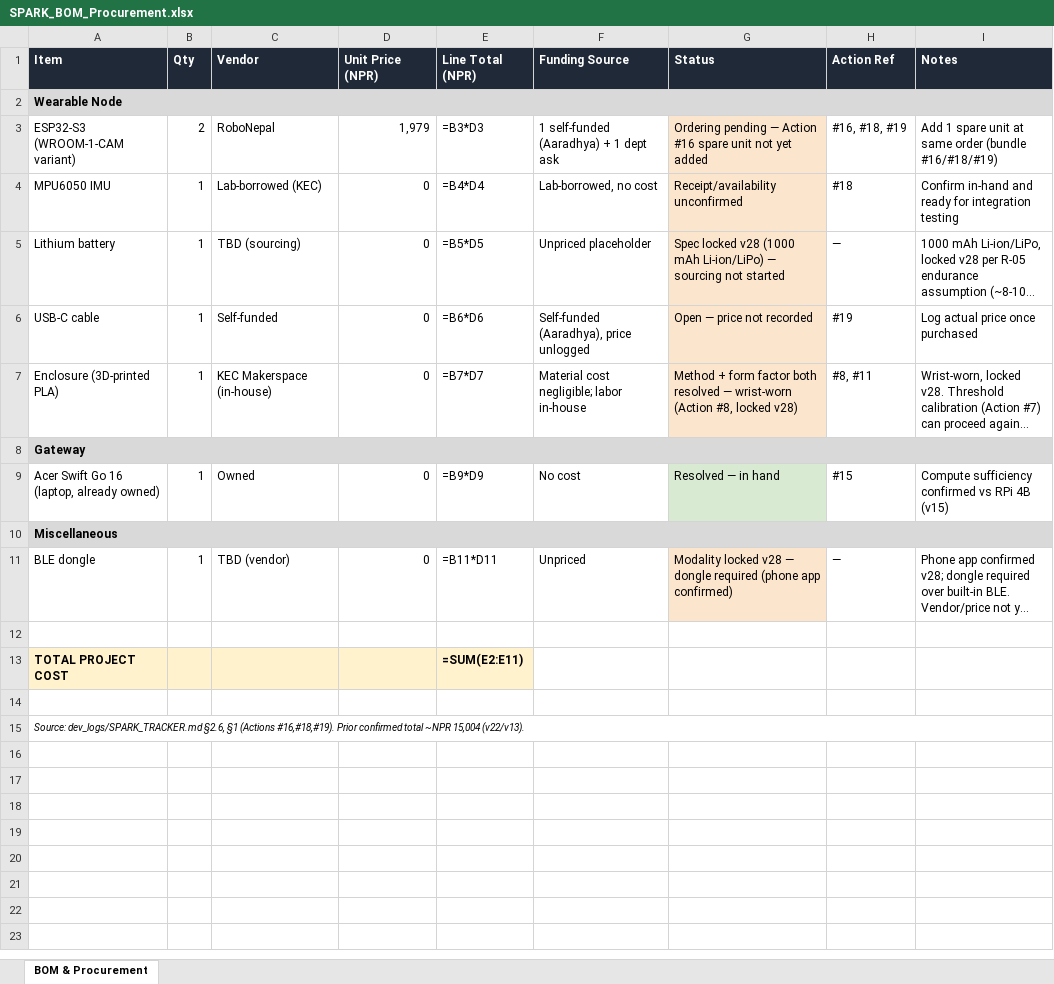
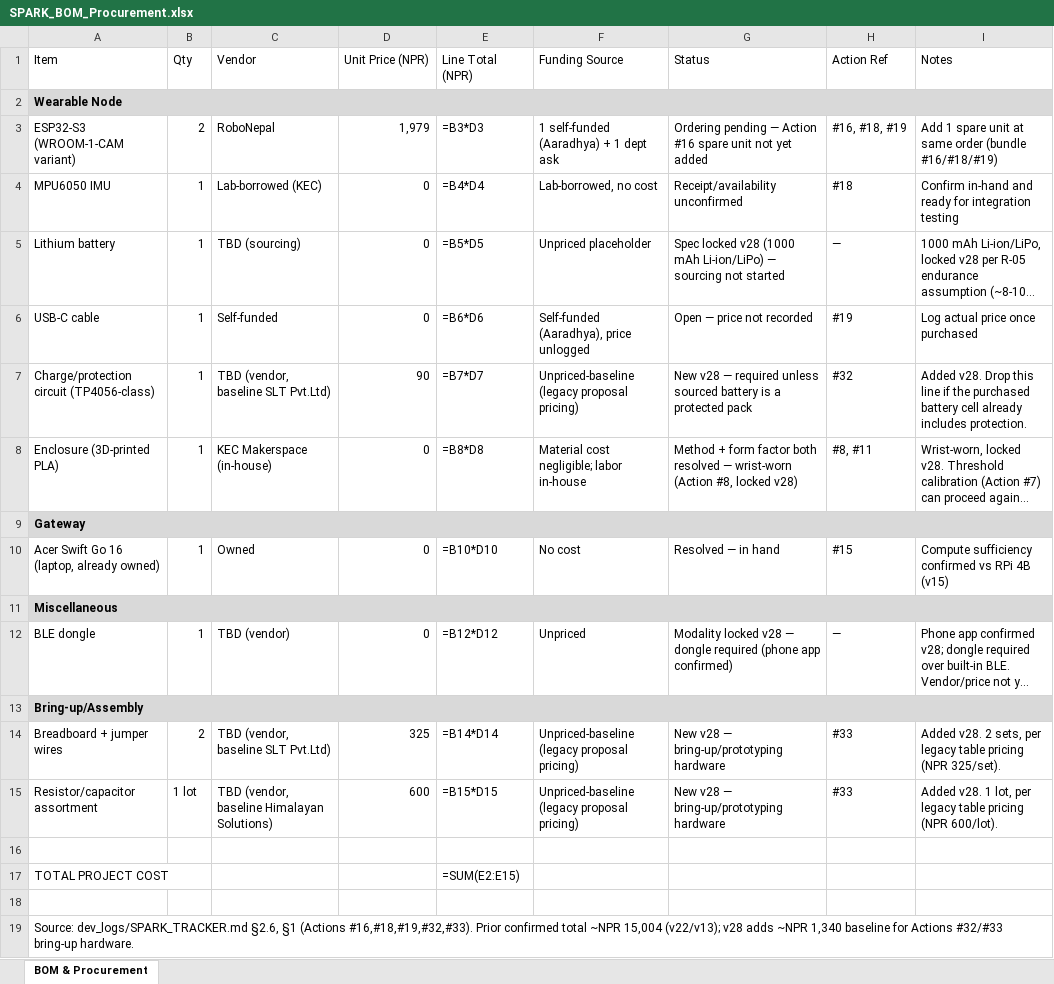
Before and after one commit to Aaradhya-Dev-Tamrakar/SPARK, an Excel workbook: docs/SPARK_BOM_Procurement.xlsx, sheet BOM & Procurement, drawn as a sheet; long unchanged cells end in …; values as stored, in another font and other column widths than the file's, no borders; formulas without a stored value are shown as written; addresses are those after the commit; the diff names each change by its address in the sheet, - before the commit and + after, or states it on an @@ line.

Commit message:
docs(tracker,bom): v28 — add bring-up hardware (Actions #32/#33: charge/protection circuit, breadboard+jumper wires, resistor/capacitor assortment); renumber action register to 33 items; fix stale §2.6 locked v27 labels to v28

```diff
--- a/docs/SPARK_BOM_Procurement.xlsx (sheet BOM & Procurement)
+++ b/docs/SPARK_BOM_Procurement.xlsx (sheet BOM & Procurement)
@@ A1:I1 fill: #1F2937 → none, bold: on → off, text colour: #FFFFFF → black @@
-G3:G6 fill: #FCE5CD
+G3:G6 fill: none
+row 7: Charge/protection circuit (TP4056-class) | 1 | TBD (vendor, baseline SLT Pvt.Ltd) | 90 | =B7*D7 | Unpriced-baseline (legacy proposal pricing) | New v28 — required unless sourced battery is a protected pack | #32 | Added v28. Drop this line if the purchased battery cell already includes protection.
-E8 (Line Total (NPR)): =B7*D7
+E8 (Line Total (NPR)): =B8*D8
-G8 fill: #FCE5CD
+G8 fill: none
-E10 (Line Total (NPR)): =B9*D9
+E10 (Line Total (NPR)): =B10*D10
-G10 fill: #D9EAD3
+G10 fill: none
-E12 (Line Total (NPR)): =B11*D11
+E12 (Line Total (NPR)): =B12*D12
-G12 fill: #FCE5CD
+G12 fill: none
+row 13: Bring-up/Assembly
+row 14: Breadboard + jumper wires | 2 | TBD (vendor, baseline SLT Pvt.Ltd) | 325 | =B14*D14 | Unpriced-baseline (legacy proposal pricing) | New v28 — bring-up/prototyping hardware | #33 | Added v28. 2 sets, per legacy table pricing (NPR 325/set).
+row 15: Resistor/capacitor assortment | 1 lot | TBD (vendor, baseline Himalayan Solutions) | 600 | =B15*D15 | Unpriced-baseline (legacy proposal pricing) | New v28 — bring-up/prototyping hardware | #33 | Added v28. 1 lot, per legacy table pricing (NPR 600/lot).
-A17 bold: on
+A17 bold: off
-A17:E17 fill: #FFF2CC
+A17:E17 fill: none
-E17 (Line Total (NPR)): =SUM(E2:E11)
+E17 (Line Total (NPR)): =SUM(E2:E15)
-E17 bold: on
+E17 bold: off
-A19 (Item): …§1 (Actions #16,#18,#19). Prior confirmed total ~NPR 15,004 (v22/v13).
+A19 (Item): …§1 (Actions #16,#18,#19,#32,#33). Prior confirmed total ~NPR 15,004 (v22/v13); v28 adds ~NPR 1,340 baseline for Actions #32/#33 bring-up hardware.
-A19 italic: on
+A19 italic: off, text size: larger
```
Also changed, not shown: 1 other file.
